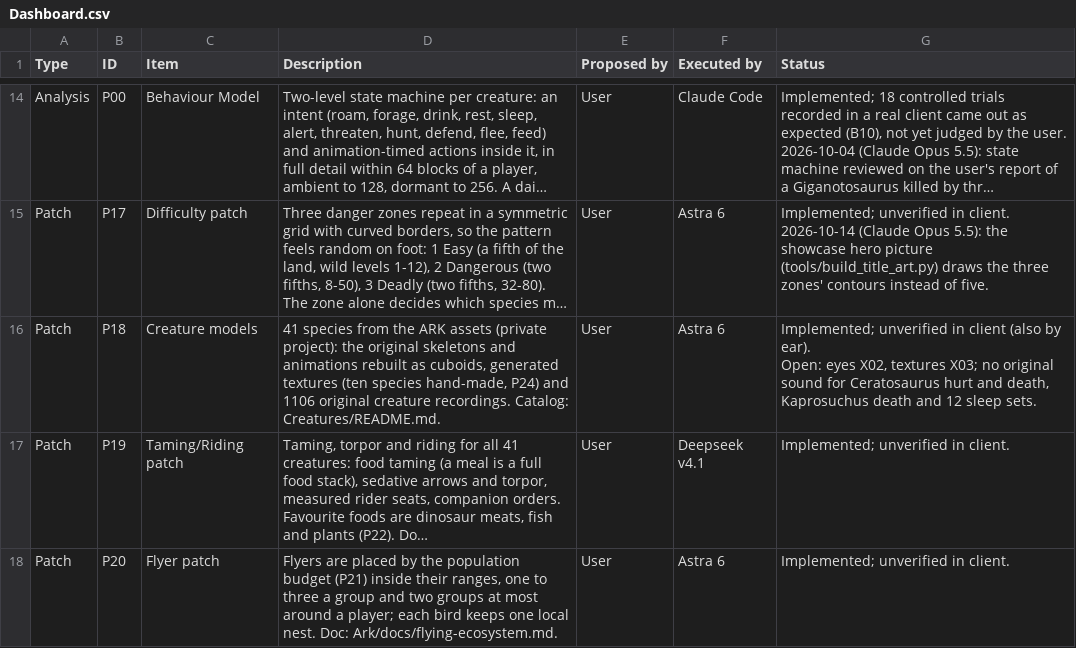
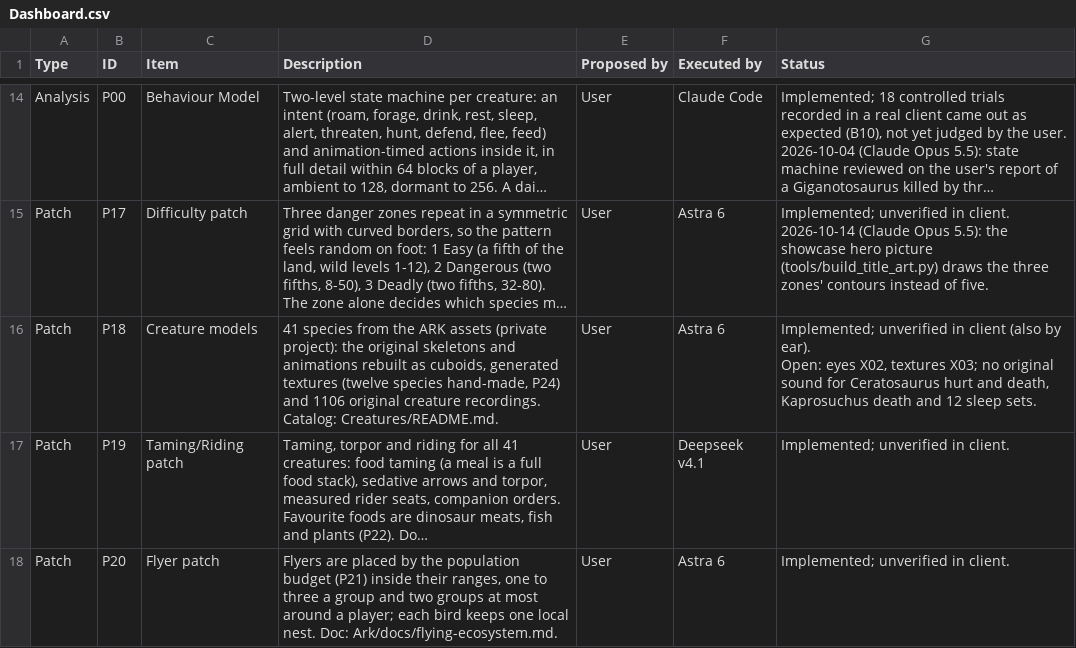
Before and after one commit to Nezv/Ark-Survival-Returns, a CSV file: Dashboard.csv, drawn as a sheet; only a part is shown, gaps mark what is left out; long unchanged cells end in …; the diff covers the shown part only; the diff names each change by its address in the sheet, - before the commit and + after, or states it on an @@ line.

```diff
--- a/Dashboard.csv
+++ b/Dashboard.csv
-D16 (Description): …generated textures (ten species hand-made,…
+D16 (Description): …generated textures (twelve species hand-made,…
```
Also changed, not shown: 4 edited cells elsewhere in this file, 55 other files.
